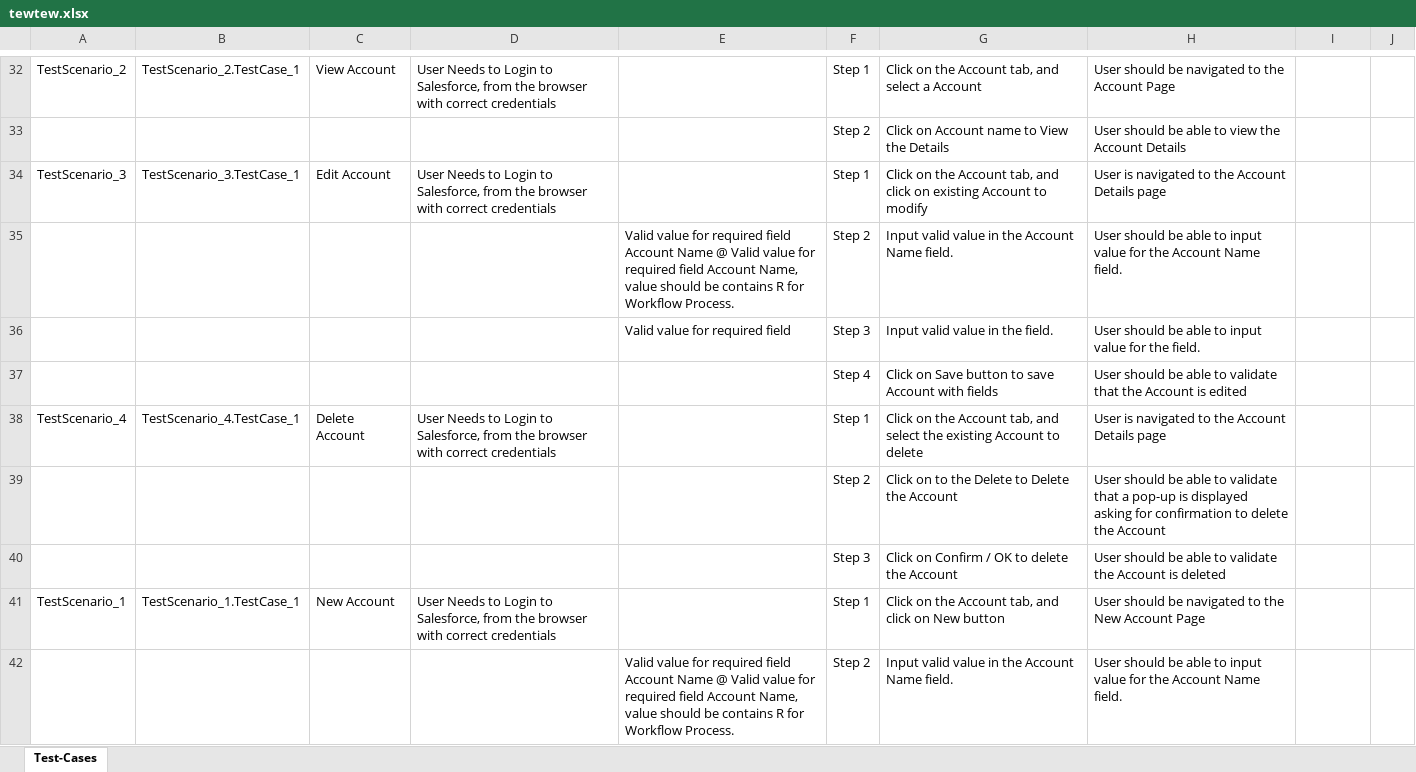
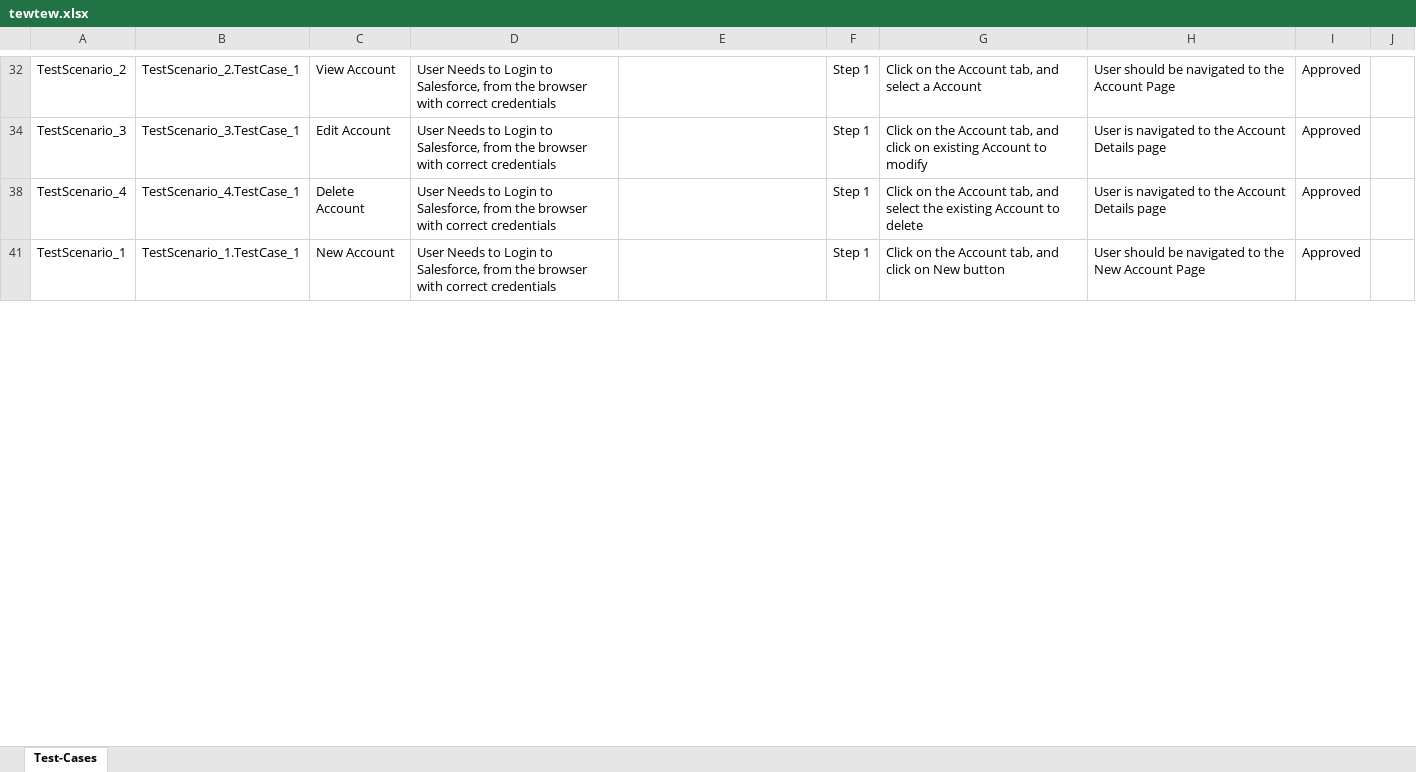
Before and after one commit to ShaikMohamedIrfan/DeProject, an Excel workbook: tewtew.xlsx, sheet Test-Cases, drawn as a sheet; only a part is shown, gaps mark what is left out; values as stored, in another font and other column widths than the file's, no borders; table styles not drawn; the diff covers the shown part only; the diff names each change by its address in the sheet, - before the commit and + after, or states it on an @@ line.

```diff
--- a/tewtew.xlsx (sheet Test-Cases)
+++ b/tewtew.xlsx (sheet Test-Cases)
-I32: (empty)
+I32: Approved
@@ row 33 hidden:  |  |  |  |  | Step 2 | Click on Account name to View the Details | User should be able to view the Account Details @@
-I34: (empty)
+I34: Approved
@@ row 35 hidden:  |  |  |  | Valid value for required field Account Name @ Valid value for required field Account Name, value should be contains R for Workflow Process. | Step 2 | Input valid value in the Account Name field. | User should be able to input value for the Account Name field. @@
@@ row 36 hidden:  |  |  |  | Valid value for required field | Step 3 | Input valid value in the field. | User should be able to input value for the field. @@
@@ row 37 hidden:  |  |  |  |  | Step 4 | Click on Save button to save Account with fields | User should be able to validate that the Account is edited @@
-I38: (empty)
+I38: Approved
@@ row 39 hidden:  |  |  |  |  | Step 2 | Click on to the Delete to Delete the Account | User should be able to validate that a pop-up is displayed asking for confirmation to delete the Account @@
@@ row 40 hidden:  |  |  |  |  | Step 3 | Click on Confirm / OK to delete the Account | User should be able to validate the Account is deleted @@
-I41: (empty)
+I41: Approved
@@ row 42 hidden:  |  |  |  | Valid value for required field Account Name @ Valid value for required field Account Name, value should be contains R for Workflow Process. | Step 2 | Input valid value in the Account Name field. | User should be able to input value for the Account Name field. @@
```
Also changed, not shown: 29 hidden or unhidden rows and 12 edited cells elsewhere in this sheet.
